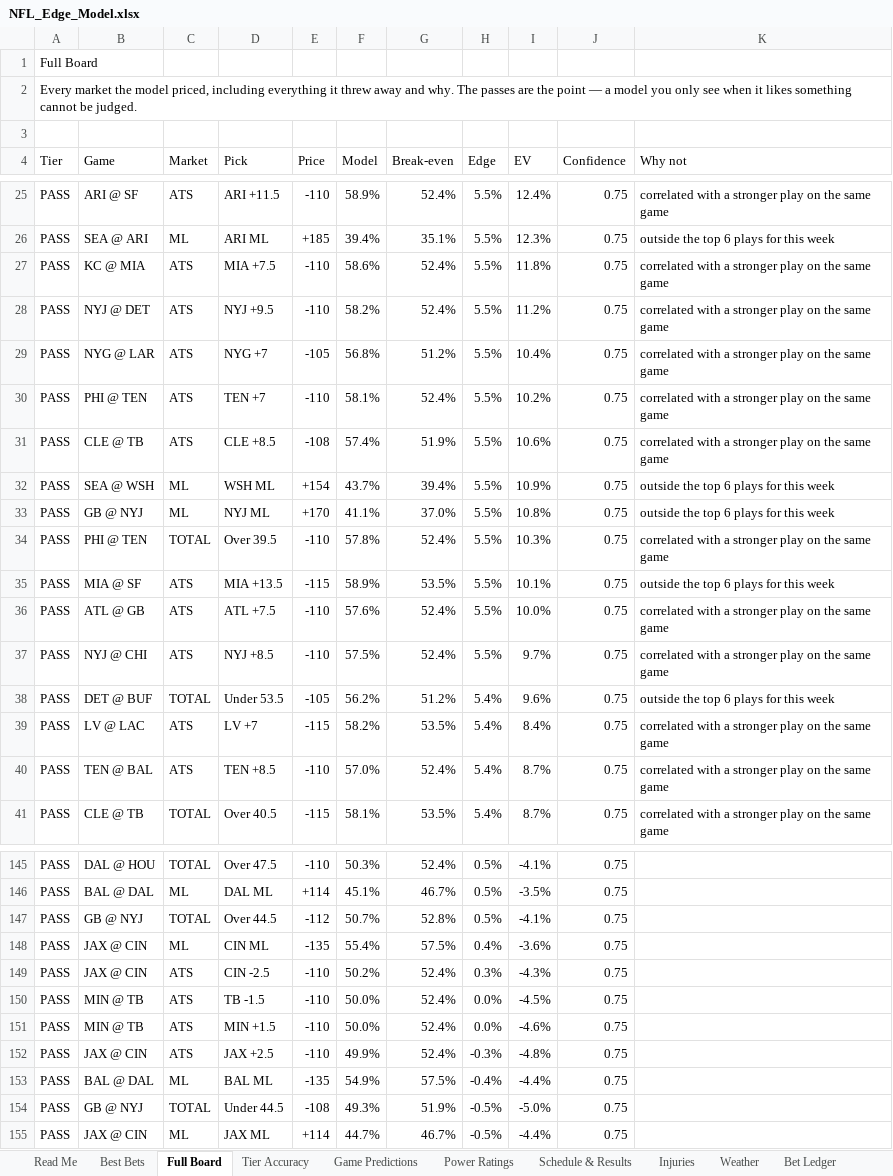
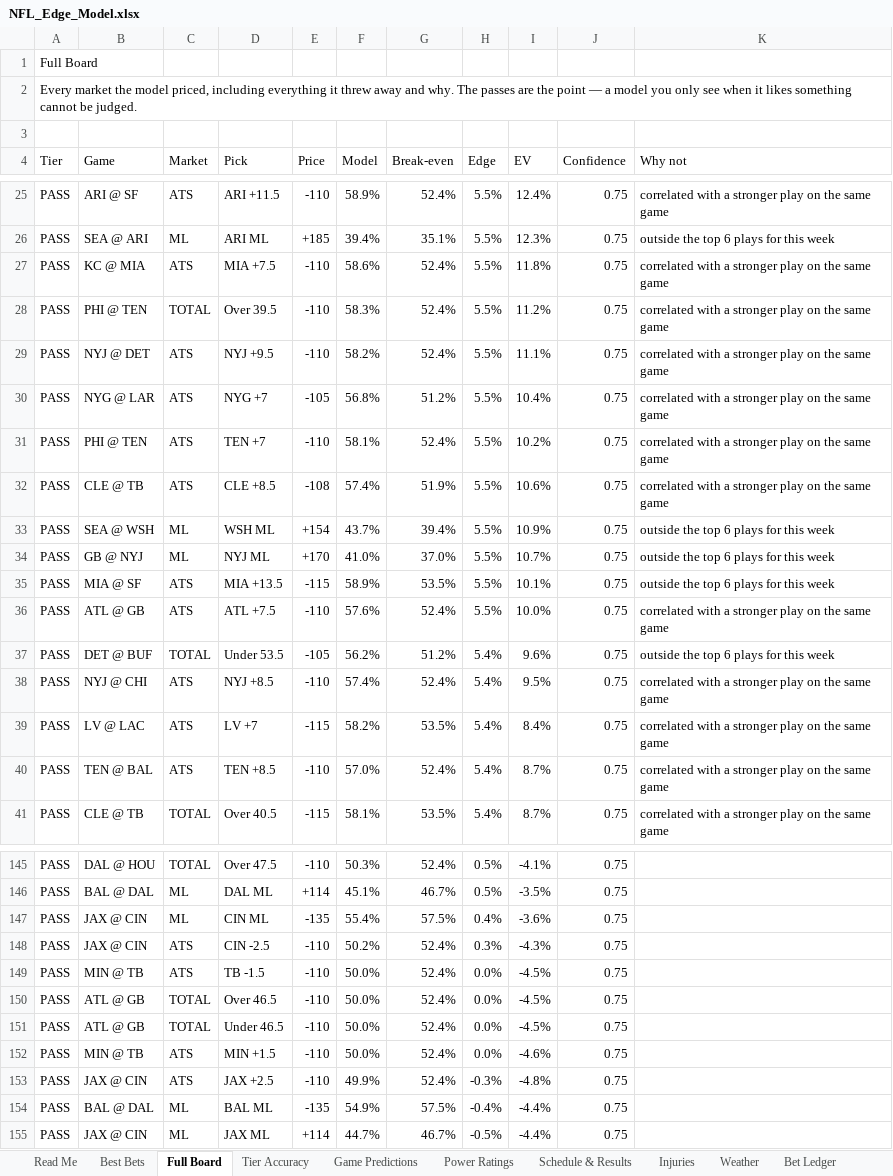
Before and after one commit to CHILLYCHILLY14/nfl-edge, an Excel workbook: NFL_Edge_Model.xlsx, sheet Full Board, drawn as a sheet; only a part is shown, gaps mark what is left out; values as stored, in another font and other column widths than the file's, no cell formats; table styles not drawn; removed rows and columns are numbered as before the commit, all else as after; the diff covers the shown part only; the diff names each change by its address in the sheet, - before the commit and + after, or states it on an @@ line.

```diff
--- a/NFL_Edge_Model.xlsx (sheet Full Board)
+++ b/NFL_Edge_Model.xlsx (sheet Full Board)
+row 28: PASS | PHI @ TEN | TOTAL | Over 39.5 | -110 | 58.3% | 52.4% | 5.5% | 11.2% | 0.75 | correlated with a stronger play on the same game
-I29 (EV): 11.2%
+I29 (EV): 11.1%
-F34 (Model): 41.1%
+F34 (Model): 41.0%
-I34 (EV): 10.8%
+I34 (EV): 10.7%
-row 34: PASS | PHI @ TEN | TOTAL | Over 39.5 | -110 | 57.8% | 52.4% | 5.5% | 10.3% | 0.75 | correlated with a stronger play on the same game
-row 37: PASS | NYJ @ CHI | ATS | NYJ +8.5 | -110 | 57.5% | 52.4% | 5.5% | 9.7% | 0.75 | correlated with a stronger play on the same game
+row 38: PASS | NYJ @ CHI | ATS | NYJ +8.5 | -110 | 57.4% | 52.4% | 5.4% | 9.5% | 0.75 | correlated with a stronger play on the same game
-row 147: PASS | GB @ NYJ | TOTAL | Over 44.5 | -112 | 50.7% | 52.8% | 0.5% | -4.1% | 0.75
+row 150: PASS | ATL @ GB | TOTAL | Over 46.5 | -110 | 50.0% | 52.4% | 0.0% | -4.5% | 0.75
+row 151: PASS | ATL @ GB | TOTAL | Under 46.5 | -110 | 50.0% | 52.4% | 0.0% | -4.5% | 0.75
-row 154: PASS | GB @ NYJ | TOTAL | Under 44.5 | -108 | 49.3% | 51.9% | -0.5% | -5.0% | 0.75
```
Also changed, not shown: 13 added rows, 13 removed rows and 28 edited cells elsewhere in this sheet, sheet Weather, sheet Injuries, sheet Best Bets, sheet Game Predictions, sheet Read Me, sheet Settings, cell formats, 14 other files.
